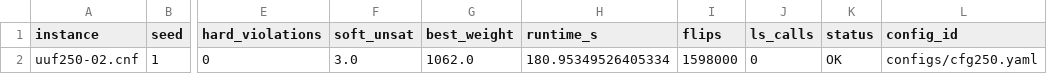
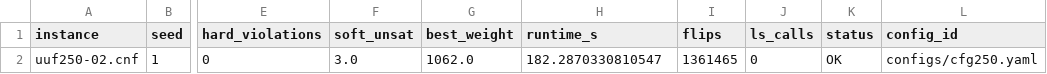
Before and after one commit to mashevit/maxsat-lab, a CSV file: results/dev_250h1.csv, drawn as a sheet; only a part is shown, gaps mark what is left out; the diff names each change by its address in the sheet, - before the commit and + after, or states it on an @@ line.

```diff
--- a/results/dev_250h1.csv
+++ b/results/dev_250h1.csv
-H2 (runtime_s): 180.95349526405334
+H2 (runtime_s): 182.2870330810547
-I2 (flips): 1598000
+I2 (flips): 1361465
```
Also changed, not shown: 3 other files.
